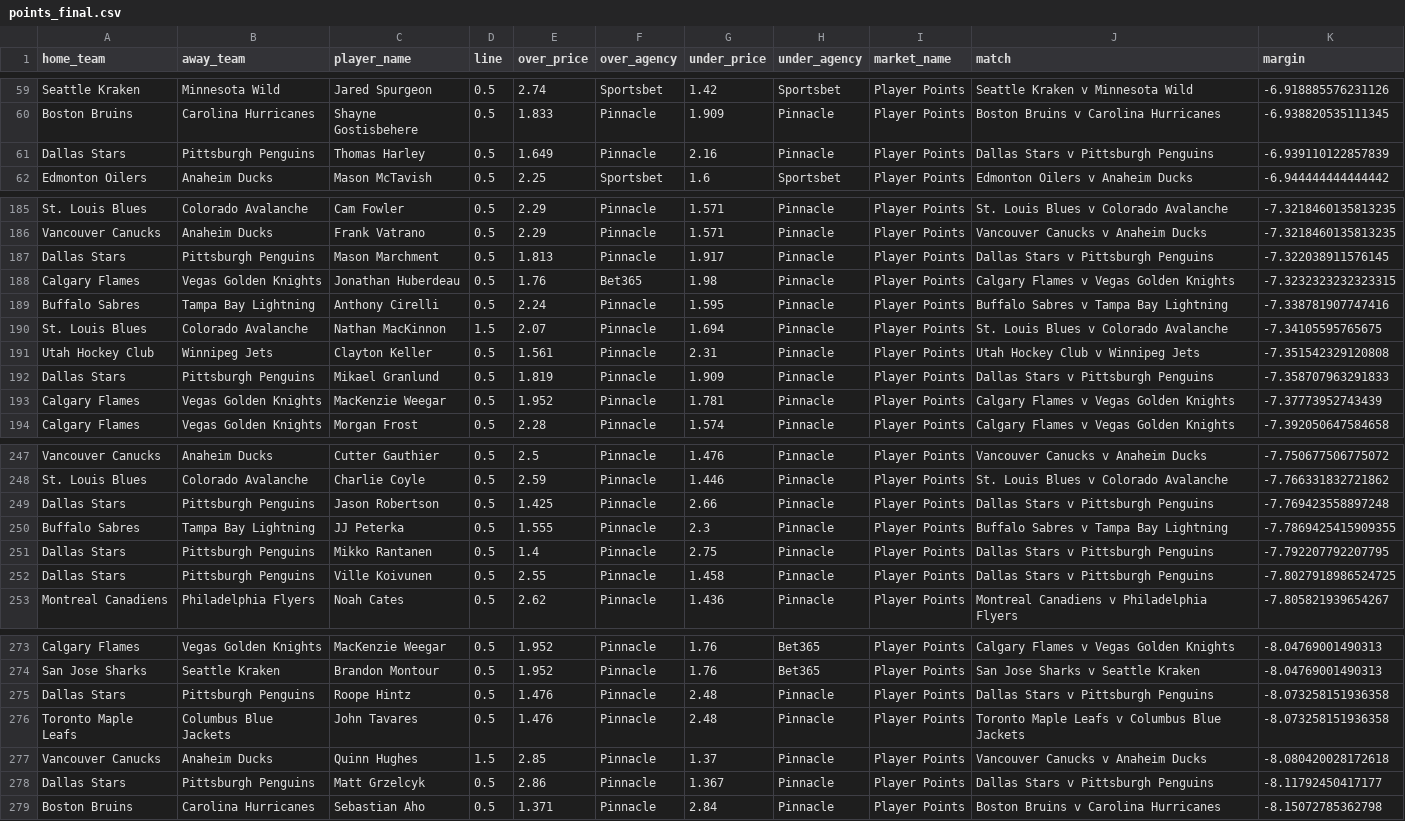
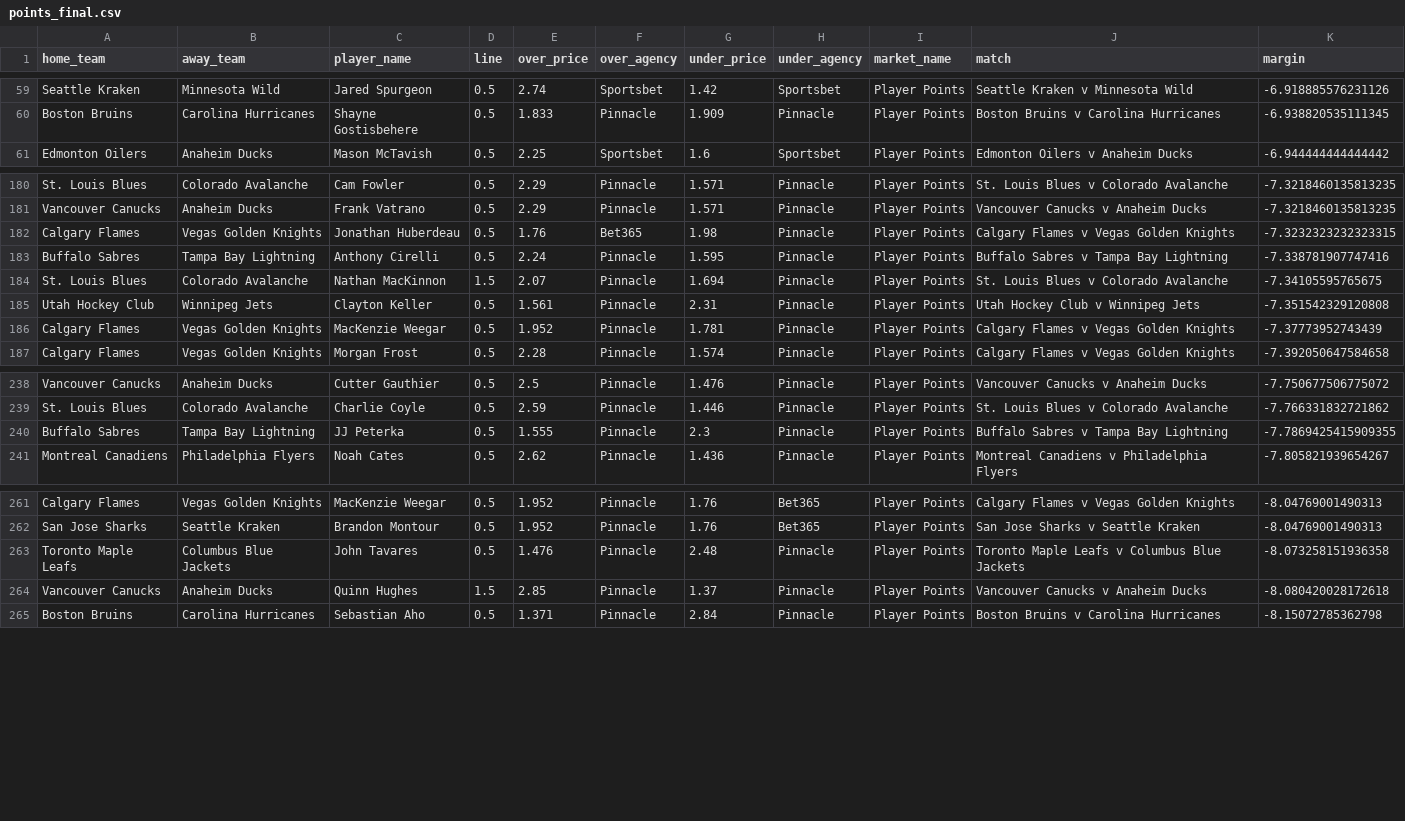
Before and after one commit to jamesbrown1417/NHL, a CSV file: Data/processed_odds/points_final.csv, drawn as a sheet; only a part is shown, gaps mark what is left out; the diff covers the shown part only; the diff names each change by its address in the sheet, - before the commit and + after, or states it on an @@ line.

```diff
--- a/Data/processed_odds/points_final.csv
+++ b/Data/processed_odds/points_final.csv
-row 61: Dallas Stars | Pittsburgh Penguins | Thomas Harley | 0.5 | 1.649 | Pinnacle | 2.16 | Pinnacle | Player Points | Dallas Stars v Pittsburgh Penguins | -6.939110122857839
-row 187: Dallas Stars | Pittsburgh Penguins | Mason Marchment | 0.5 | 1.813 | Pinnacle | 1.917 | Pinnacle | Player Points | Dallas Stars v Pittsburgh Penguins | -7.322038911576145
-row 192: Dallas Stars | Pittsburgh Penguins | Mikael Granlund | 0.5 | 1.819 | Pinnacle | 1.909 | Pinnacle | Player Points | Dallas Stars v Pittsburgh Penguins | -7.358707963291833
-row 249: Dallas Stars | Pittsburgh Penguins | Jason Robertson | 0.5 | 1.425 | Pinnacle | 2.66 | Pinnacle | Player Points | Dallas Stars v Pittsburgh Penguins | -7.769423558897248
-row 251: Dallas Stars | Pittsburgh Penguins | Mikko Rantanen | 0.5 | 1.4 | Pinnacle | 2.75 | Pinnacle | Player Points | Dallas Stars v Pittsburgh Penguins | -7.792207792207795
-row 252: Dallas Stars | Pittsburgh Penguins | Ville Koivunen | 0.5 | 2.55 | Pinnacle | 1.458 | Pinnacle | Player Points | Dallas Stars v Pittsburgh Penguins | -7.8027918986524725
-row 275: Dallas Stars | Pittsburgh Penguins | Roope Hintz | 0.5 | 1.476 | Pinnacle | 2.48 | Pinnacle | Player Points | Dallas Stars v Pittsburgh Penguins | -8.073258151936358
-row 278: Dallas Stars | Pittsburgh Penguins | Matt Grzelcyk | 0.5 | 2.86 | Pinnacle | 1.367 | Pinnacle | Player Points | Dallas Stars v Pittsburgh Penguins | -8.11792450417177
```
Also changed, not shown: 7 removed rows elsewhere in this file, Data/processed_odds/assists_final.csv, OddsScraper/Pinnacle/pinnacle_assists_raw.csv, 13 other files.
